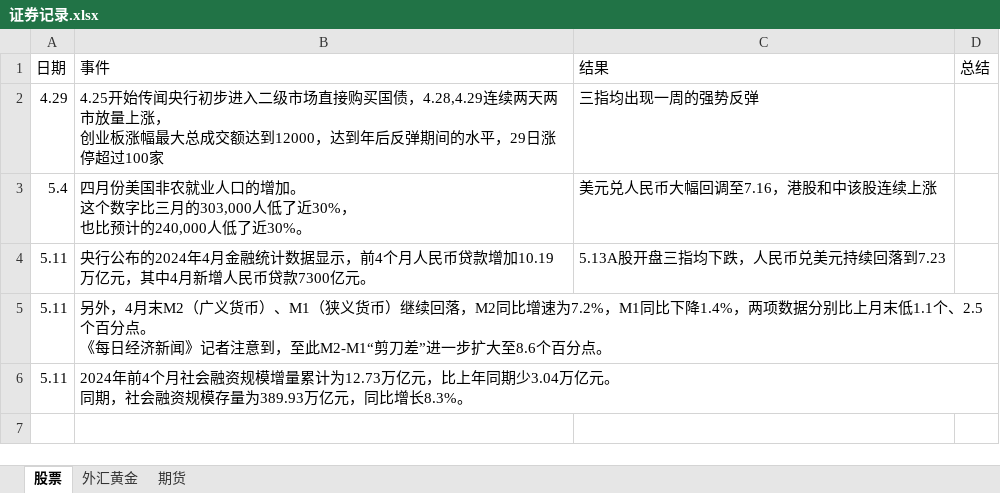
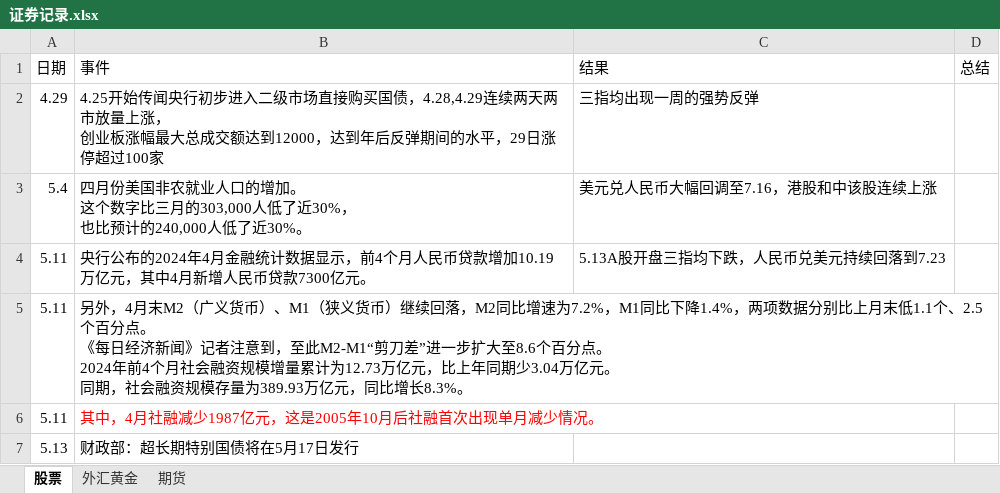
Before and after one commit to namelcx/military_org_new, an Excel workbook: 证券记录.xlsx, sheet 股票, drawn as a sheet; values as stored, in another font and other column widths than the file's, no borders; ↵ is a line break in a cell; the diff names each change by its address in the sheet, - before the commit and + after, or states it on an @@ line.

```diff
--- a/证券记录.xlsx (sheet 股票)
+++ b/证券记录.xlsx (sheet 股票)
-B5 (事件): …百分点。
+B5 (事件): …百分点。 ↵ 2024年前4个月社会融资规模增量累计为12.73万亿元，比上年同期少3.04万亿元。 ↵ 同期，社会融资规模存量为389.93万亿元，同比增长8.3%。
-B6 (事件): 2024年前4个月社会融资规模增量累计为12.73万亿元，比上年同期少3.04万亿元。 ↵ 同期，社会融资规模存量为389.93万亿元，同比增长8.3%。
+B6 (事件): 其中，4月社融减少1987亿元，这是2005年10月后社融首次出现单月减少情况。
-B6 text colour: black
+B6 text colour: #FF0000
+row 7: 5.13 | 财政部：超长期特别国债将在5月17日发行
```
Also changed, not shown: 3 other files.
